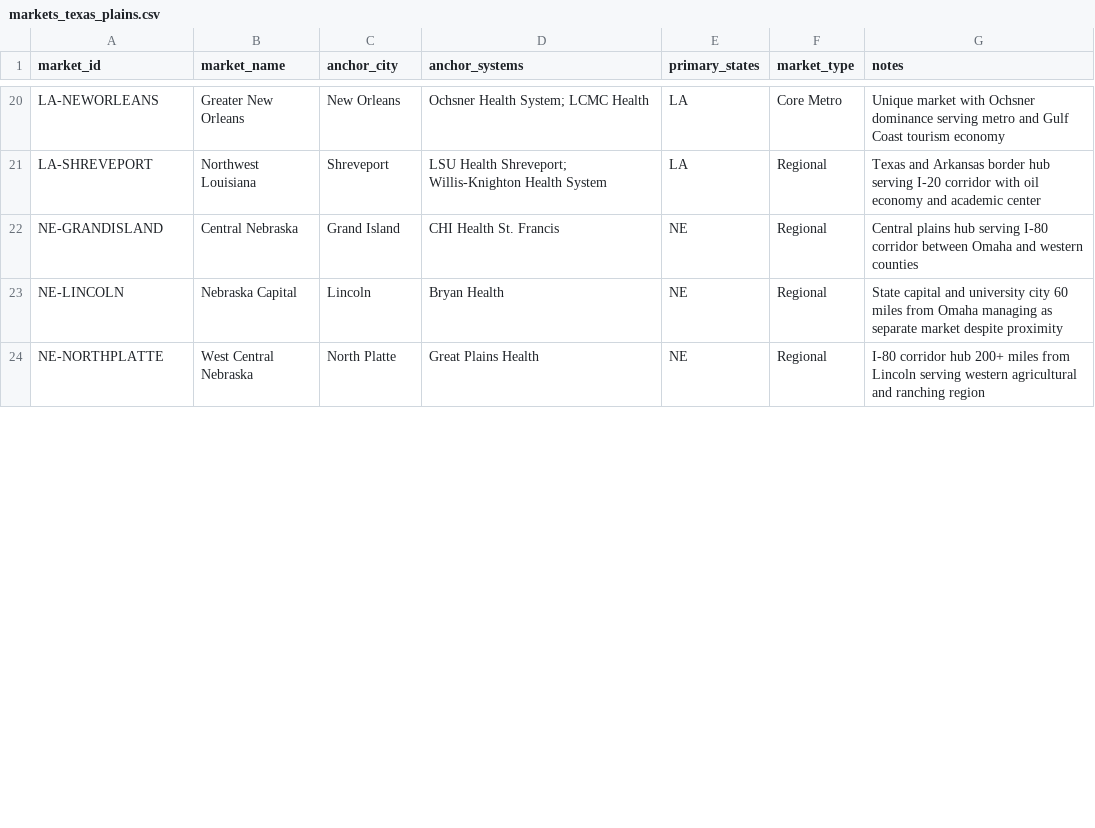
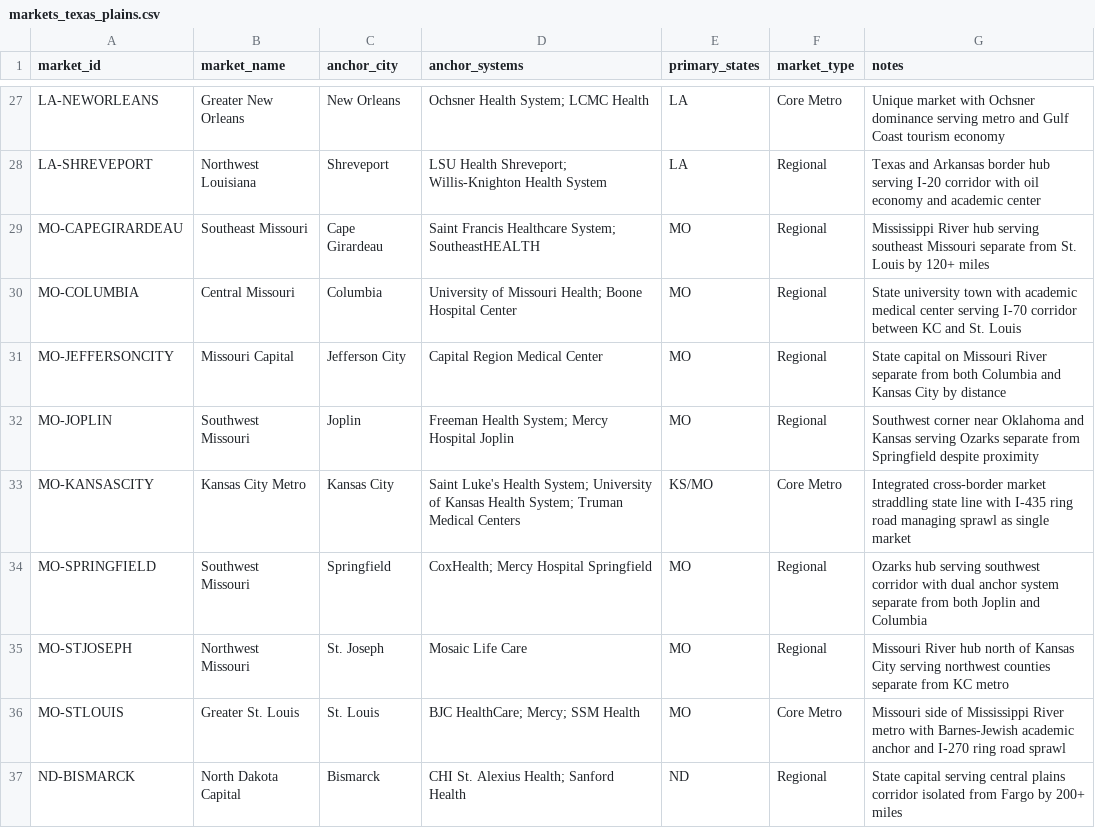
Before and after one commit to mariohealth/v0, a CSV file: backend/mario-health-data-pipeline/seeds/markets_texas_plains.csv, drawn as a sheet; only a part is shown, gaps mark what is left out; the shorter side is filled out with more unchanged rows; the diff covers the shown part only.

Commit message:
Update markets_texas_plains.csv

```diff
--- a/backend/mario-health-data-pipeline/seeds/markets_texas_plains.csv
+++ b/backend/mario-health-data-pipeline/seeds/markets_texas_plains.csv
@@ -21 +28,10 @@ LA-NEWORLEANS,Greater New Orleans,New Orleans,Ochsner Health System; LCMC Health
 LA-SHREVEPORT,Northwest Louisiana,Shreveport,LSU Health Shreveport; Willis-Knighton Health System,LA,Regional,Texas and Arkansas border hub serving I-20 corridor with oil economy and academic center
+MO-CAPEGIRARDEAU,Southeast Missouri,Cape Girardeau,Saint Francis Healthcare System; SoutheastHEALTH,MO,Regional,Mississippi River hub serving southeast Missouri separate from St. Louis by 120+ miles
+MO-COLUMBIA,Central Missouri,Columbia,University of Missouri Health; Boone Hospital Center,MO,Regional,State university town with academic medical center serving I-70 corridor between KC and St. Louis
+MO-JEFFERSONCITY,Missouri Capital,Jefferson City,Capital Region Medical Center,MO,Regional,State capital on Missouri River separate from both Columbia and Kansas City by distance
+MO-JOPLIN,Southwest Missouri,Joplin,Freeman Health System; Mercy Hospital Joplin,MO,Regional,Southwest corner near Oklahoma and Kansas serving Ozarks separate from Springfield despite proximity
+MO-KANSASCITY,Kansas City Metro,Kansas City,Saint Luke's Health System; University of Kansas Health System; Truman Medical Centers,KS/MO,Core Metro,Integrated cross-border market straddling state line with I-435 ring road managing sprawl as single market
+MO-SPRINGFIELD,Southwest Missouri,Springfield,CoxHealth; Mercy Hospital Springfield,MO,Regional,Ozarks hub serving southwest corridor with dual anchor system separate from both Joplin and Columbia
+MO-STJOSEPH,Northwest Missouri,St. Joseph,Mosaic Life Care,MO,Regional,Missouri River hub north of Kansas City serving northwest counties separate from KC metro
+MO-STLOUIS,Greater St. Louis,St. Louis,BJC HealthCare; Mercy; SSM Health,MO,Core Metro,Missouri side of Mississippi River metro with Barnes-Jewish academic anchor and I-270 ring road sprawl
+ND-BISMARCK,North Dakota Capital,Bismarck,CHI St. Alexius Health; Sanford Health,ND,Regional,State capital serving central plains corridor isolated from Fargo by 200+ miles
```
Also changed, not shown: 16 added rows and 1 edited cell elsewhere in this file.
